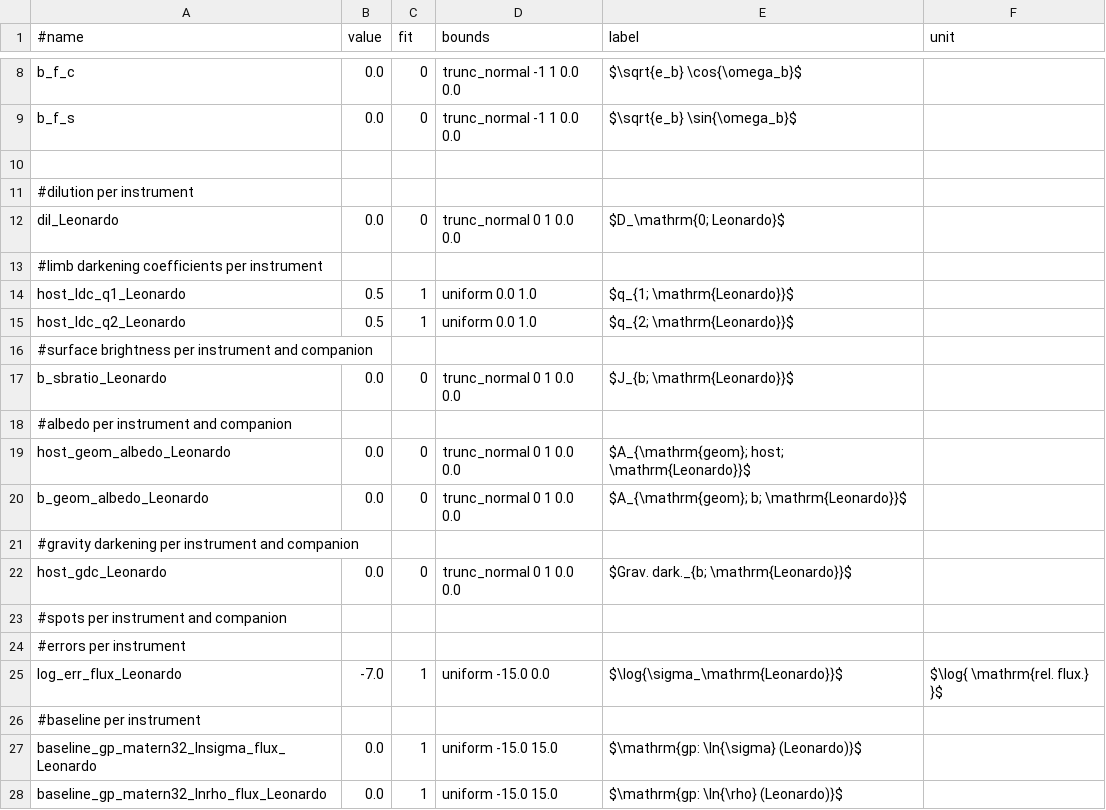
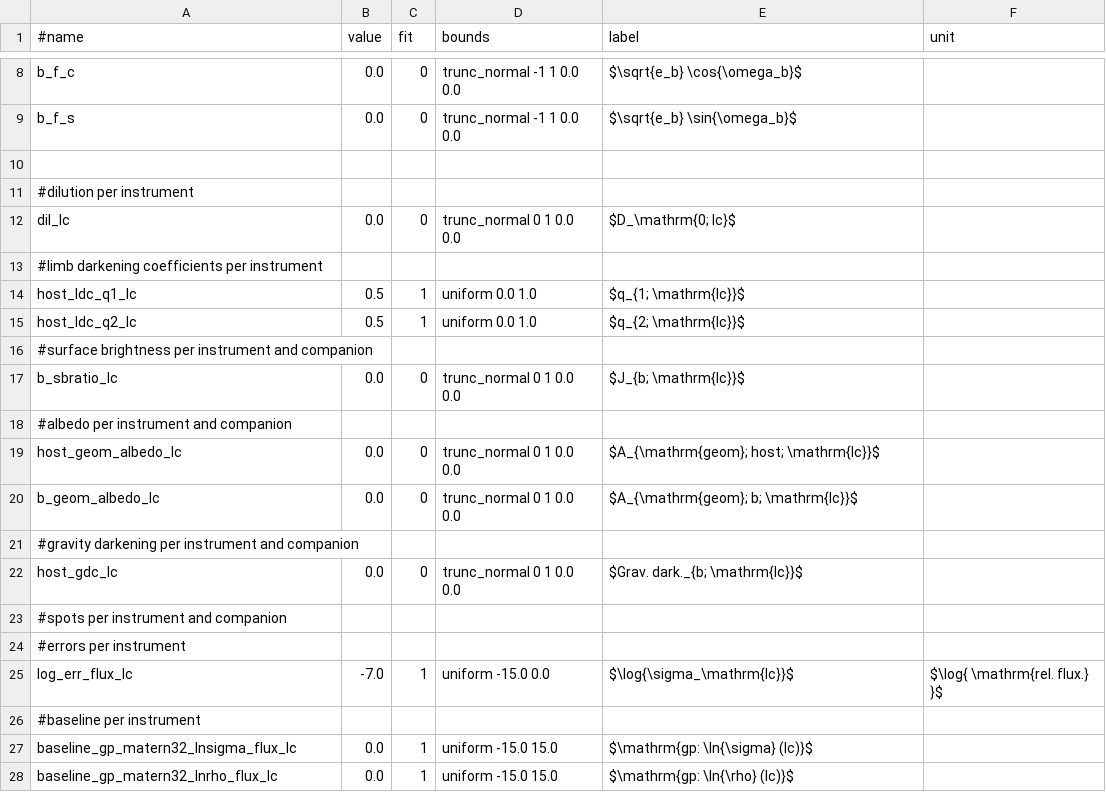
Before and after one commit to franpoz/SHERLOCK, a CSV file: sherlockpipe/resources/allesfitter/params.csv, drawn as a sheet; only a part is shown, gaps mark what is left out.

Commit message:
replacing example Leonardo string with 'lc' used by sherlock.

```diff
--- a/sherlockpipe/resources/allesfitter/params.csv
+++ b/sherlockpipe/resources/allesfitter/params.csv
@@ -11,18 +11,18 @@ b_f_s,0.0,0,trunc_normal -1 1 0.0 0.0,$\sqrt{e_b} \sin{\omega_b}$,
 #dilution per instrument,,,,,
-dil_Leonardo,0.0,0,trunc_normal 0 1 0.0 0.0,$D_\mathrm{0; Leonardo}$,
+dil_lc,0.0,0,trunc_normal 0 1 0.0 0.0,$D_\mathrm{0; lc}$,
 #limb darkening coefficients per instrument,,,,,
-host_ldc_q1_Leonardo,0.5,1,uniform 0.0 1.0,$q_{1; \mathrm{Leonardo}}$,
-host_ldc_q2_Leonardo,0.5,1,uniform 0.0 1.0,$q_{2; \mathrm{Leonardo}}$,
+host_ldc_q1_lc,0.5,1,uniform 0.0 1.0,$q_{1; \mathrm{lc}}$,
+host_ldc_q2_lc,0.5,1,uniform 0.0 1.0,$q_{2; \mathrm{lc}}$,
 #surface brightness per instrument and companion,,,,,
-b_sbratio_Leonardo,0.0,0,trunc_normal 0 1 0.0 0.0,$J_{b; \mathrm{Leonardo}}$,
+b_sbratio_lc,0.0,0,trunc_normal 0 1 0.0 0.0,$J_{b; \mathrm{lc}}$,
 #albedo per instrument and companion,,,,,
-host_geom_albedo_Leonardo,0.0,0,trunc_normal 0 1 0.0 0.0,$A_{\mathrm{geom}; host; \mathrm{Leonardo}}$,
-b_geom_albedo_Leonardo,0.0,0,trunc_normal 0 1 0.0 0.0,$A_{\mathrm{geom}; b; \mathrm{Leonardo}}$,
+host_geom_albedo_lc,0.0,0,trunc_normal 0 1 0.0 0.0,$A_{\mathrm{geom}; host; \mathrm{lc}}$,
+b_geom_albedo_lc,0.0,0,trunc_normal 0 1 0.0 0.0,$A_{\mathrm{geom}; b; \mathrm{lc}}$,
 #gravity darkening per instrument and companion,,,,,
-host_gdc_Leonardo,0.0,0,trunc_normal 0 1 0.0 0.0,$Grav. dark._{b; \mathrm{Leonardo}}$,
+host_gdc_lc,0.0,0,trunc_normal 0 1 0.0 0.0,$Grav. dark._{b; \mathrm{lc}}$,
 #spots per instrument and companion,,,,,
 #errors per instrument,
-log_err_flux_Leonardo,-7.0,1,uniform -15.0 0.0,$\log{\sigma_\mathrm{Leonardo}}$,$\log{ \mathrm{rel. flux.} }$
+log_err_flux_lc,-7.0,1,uniform -15.0 0.0,$\log{\sigma_\mathrm{lc}}$,$\log{ \mathrm{rel. flux.} }$
 #baseline per instrument,
-baseline_gp_matern32_lnsigma_flux_Leonardo,0.0,1,uniform -15.0 15.0,$\mathrm{gp: \ln{\sigma} (Leonardo)}$,
-baseline_gp_matern32_lnrho_flux_Leonardo,0.0,1,uniform -15.0 15.0,$\mathrm{gp: \ln{\rho} (Leonardo)}$,
+baseline_gp_matern32_lnsigma_flux_lc,0.0,1,uniform -15.0 15.0,$\mathrm{gp: \ln{\sigma} (lc)}$,
+baseline_gp_matern32_lnrho_flux_lc,0.0,1,uniform -15.0 15.0,$\mathrm{gp: \ln{\rho} (lc)}$,
```
